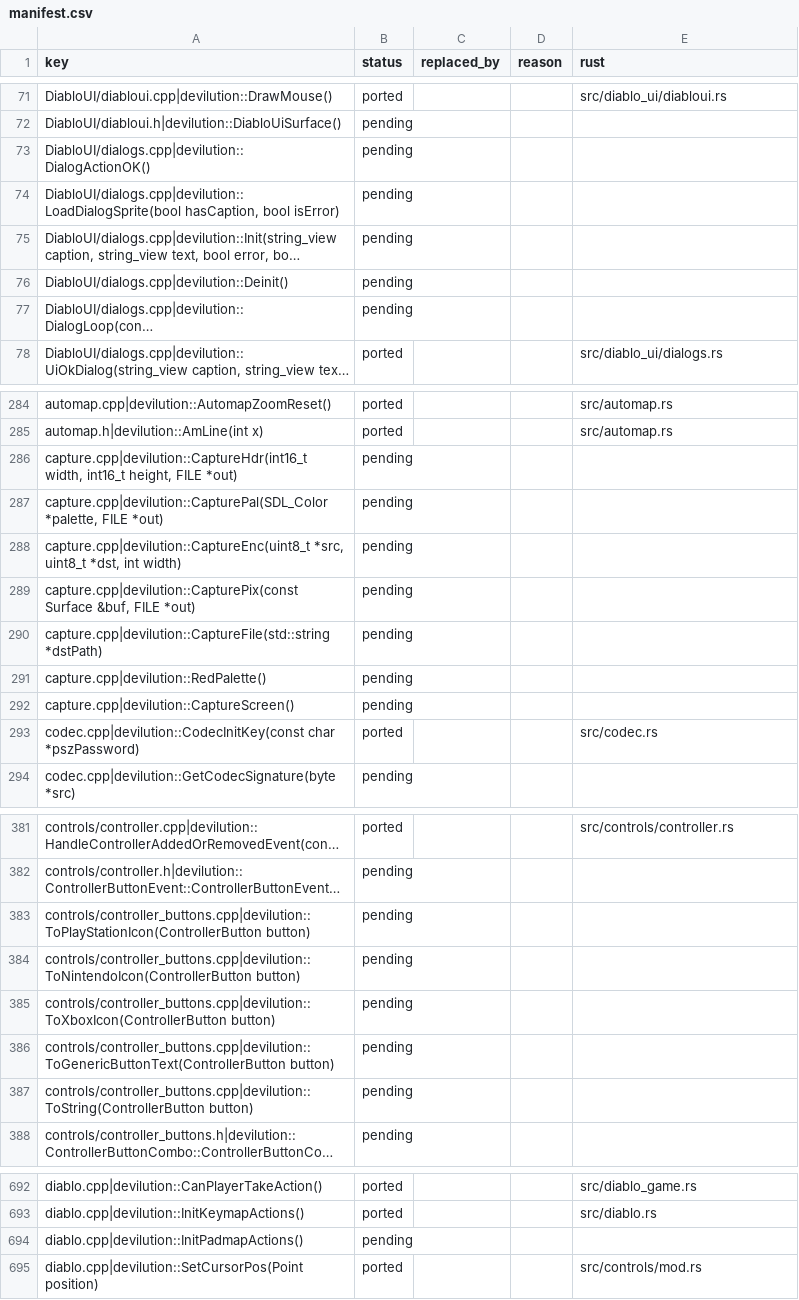
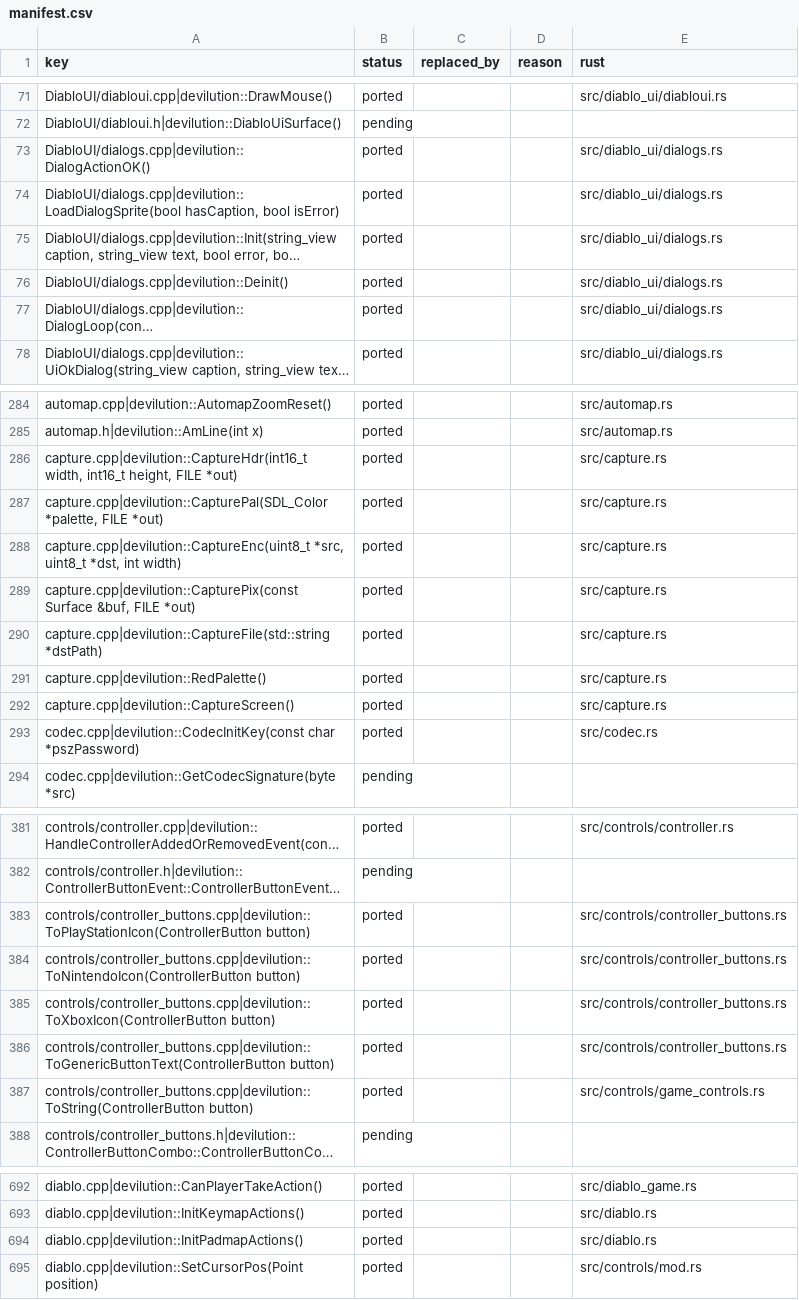
Before and after one commit to ITSTDMCC/Diablo-1-Revibed, a CSV file: port/manifest.csv, drawn as a sheet; only a part is shown, gaps mark what is left out; long unchanged cells end in …; the diff names each change by its address in the sheet, - before the commit and + after, or states it on an @@ line.

```diff
--- a/port/manifest.csv
+++ b/port/manifest.csv
-B73:B77 (status): pending
+B73:B77 (status): ported
-E73:E77 (rust): (empty)
+E73:E77 (rust): src/diablo_ui/dialogs.rs
-B286:B292 (status): pending
+B286:B292 (status): ported
-E286:E292 (rust): (empty)
+E286:E292 (rust): src/capture.rs
-B383:B387 (status): pending
+B383:B387 (status): ported
-E383:E386 (rust): (empty)
+E383:E386 (rust): src/controls/controller_buttons.rs
-E387 (rust): (empty)
+E387 (rust): src/controls/game_controls.rs
-B694 (status): pending
+B694 (status): ported
-E694 (rust): (empty)
+E694 (rust): src/diablo.rs
```
Also changed, not shown: 8 other files.
